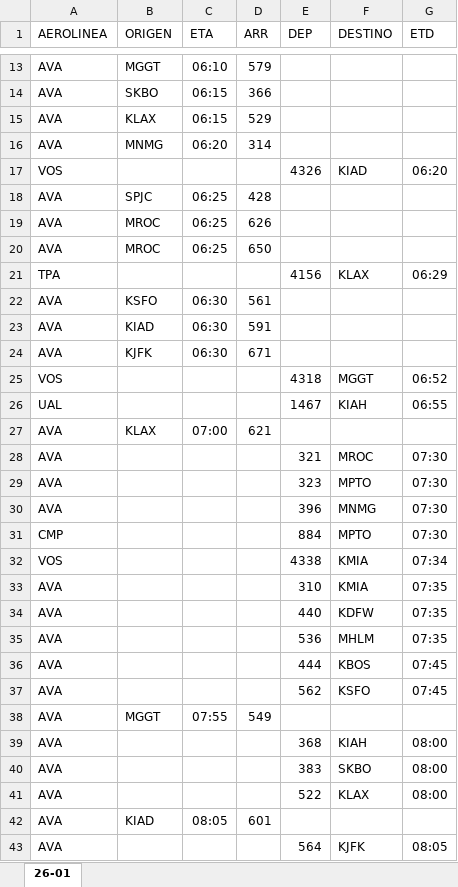
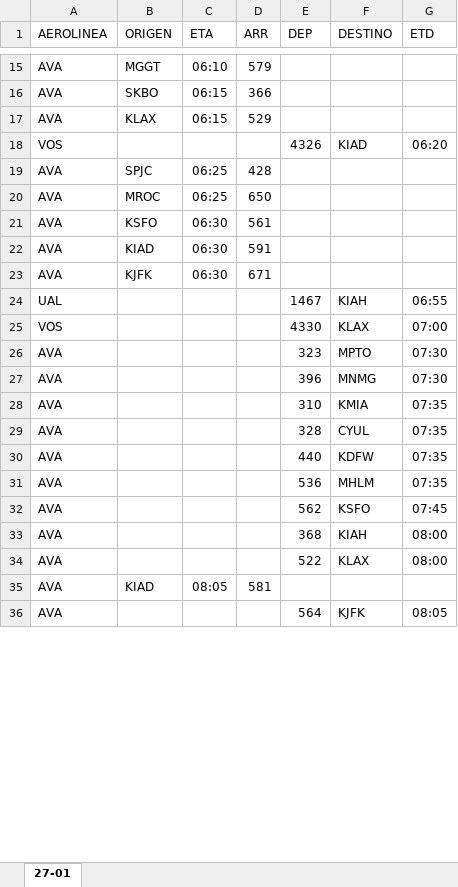
Before and after one commit to sacomais/PDA_MSLP, an Excel workbook: public/operaciones.xlsx, sheet 27-01, drawn as a sheet; only a part is shown, gaps mark what is left out; values as stored, in another font and other column widths than the file's, no borders; removed rows and columns are numbered as before the commit, all else as after; the diff covers the shown part only; the diff names each change by its address in the sheet, - before the commit and + after, or states it on an @@ line.

```diff
--- a/public/operaciones.xlsx (sheet 27-01)
+++ b/public/operaciones.xlsx (sheet 27-01)
-sheet tab: 26-01
+sheet tab: 27-01
-row 16: AVA | MNMG | 06:20 | 314
-row 19: AVA | MROC | 06:25 | 626
-row 21: TPA |  |  |  | 4156 | KLAX | 06:29
-row 25: VOS |  |  |  | 4318 | MGGT | 06:52
-row 27: AVA | KLAX | 07:00 | 621
-row 28: AVA |  |  |  | 321 | MROC | 07:30
+row 25: VOS |  |  |  | 4330 | KLAX | 07:00
-row 31: CMP |  |  |  | 884 | MPTO | 07:30
-row 32: VOS |  |  |  | 4338 | KMIA | 07:34
+row 29: AVA |  |  |  | 328 | CYUL | 07:35
-row 36: AVA |  |  |  | 444 | KBOS | 07:45
-row 38: AVA | MGGT | 07:55 | 549
-row 40: AVA |  |  |  | 383 | SKBO | 08:00
-D35 (ARR): 601
+D35 (ARR): 581
```
Also changed, not shown: 36 added rows, 31 removed rows and 22 edited cells elsewhere in this sheet.
